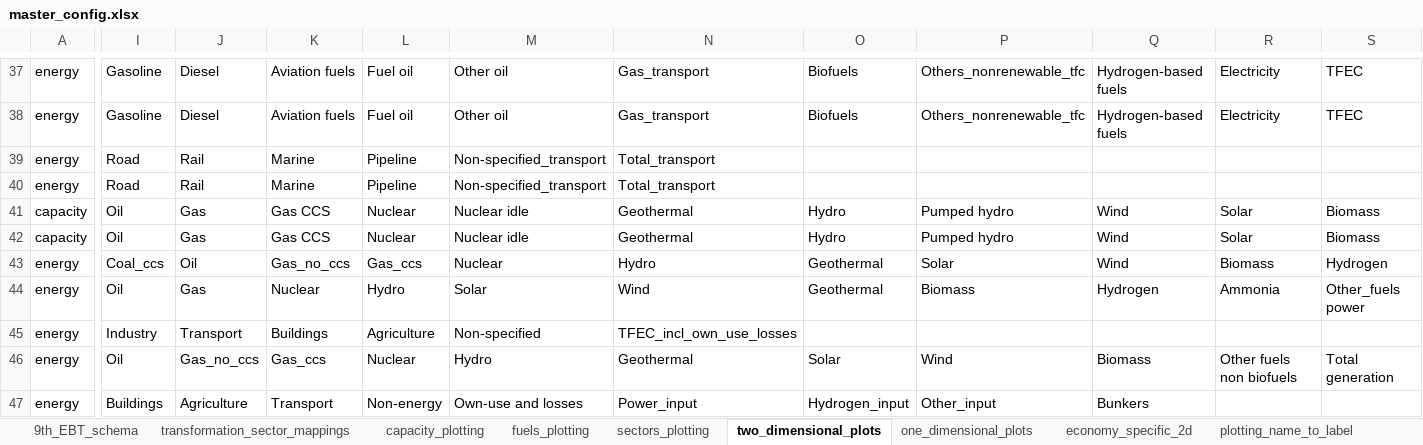
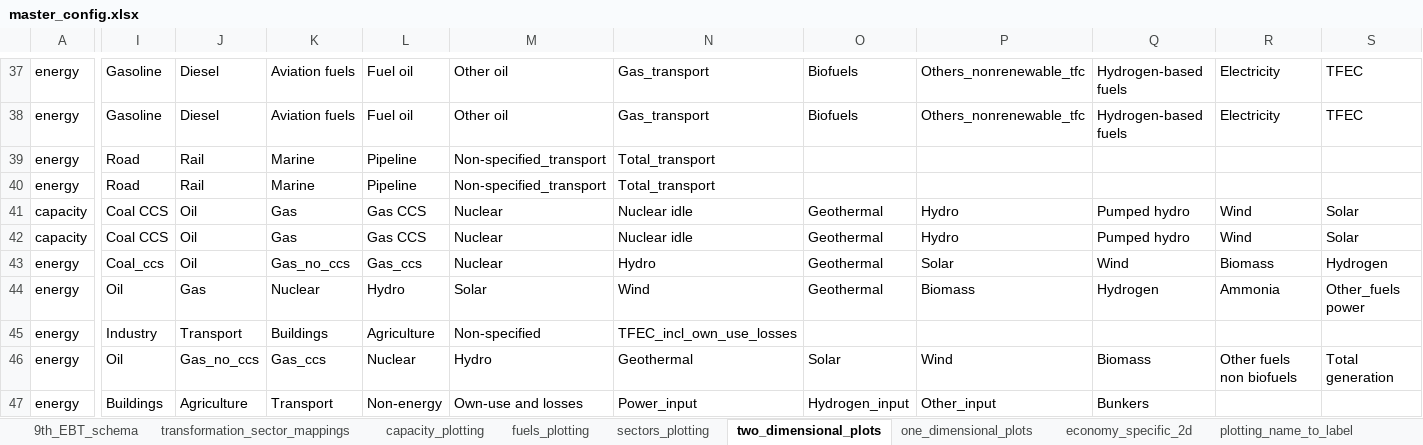
Before and after one commit to asia-pacific-energy-research-centre/9th_edition_visualisation, an Excel workbook: config/master_config.xlsx, sheet two_dimensional_plots, drawn as a sheet; only a part is shown, gaps mark what is left out; values as stored, in another font and other column widths than the file's, no borders; charts and pictures not drawn; the diff covers the shown part only; the diff names each change by its address in the sheet, - before the commit and + after, or states it on an @@ line.

```diff
--- a/config/master_config.xlsx (sheet two_dimensional_plots)
+++ b/config/master_config.xlsx (sheet two_dimensional_plots)
-I41:I42: Oil
+I41:I42: Coal CCS
-J41:J42: Gas
+J41:J42: Oil
-K41:K42: Gas CCS
+K41:K42: Gas
-L41:L42: Nuclear
+L41:L42: Gas CCS
-M41:M42: Nuclear idle
+M41:M42: Nuclear
-N41:N42: Geothermal
+N41:N42: Nuclear idle
-O41:O42: Hydro
+O41:O42: Geothermal
-P41:P42: Pumped hydro
+P41:P42: Hydro
-Q41:Q42: Wind
+Q41:Q42: Pumped hydro
-R41:R42: Solar
+R41:R42: Wind
-S41:S42: Biomass
+S41:S42: Solar
```
Also changed, not shown: 12 edited cells elsewhere in this sheet, sheet capacity_plotting, 2 other files.
